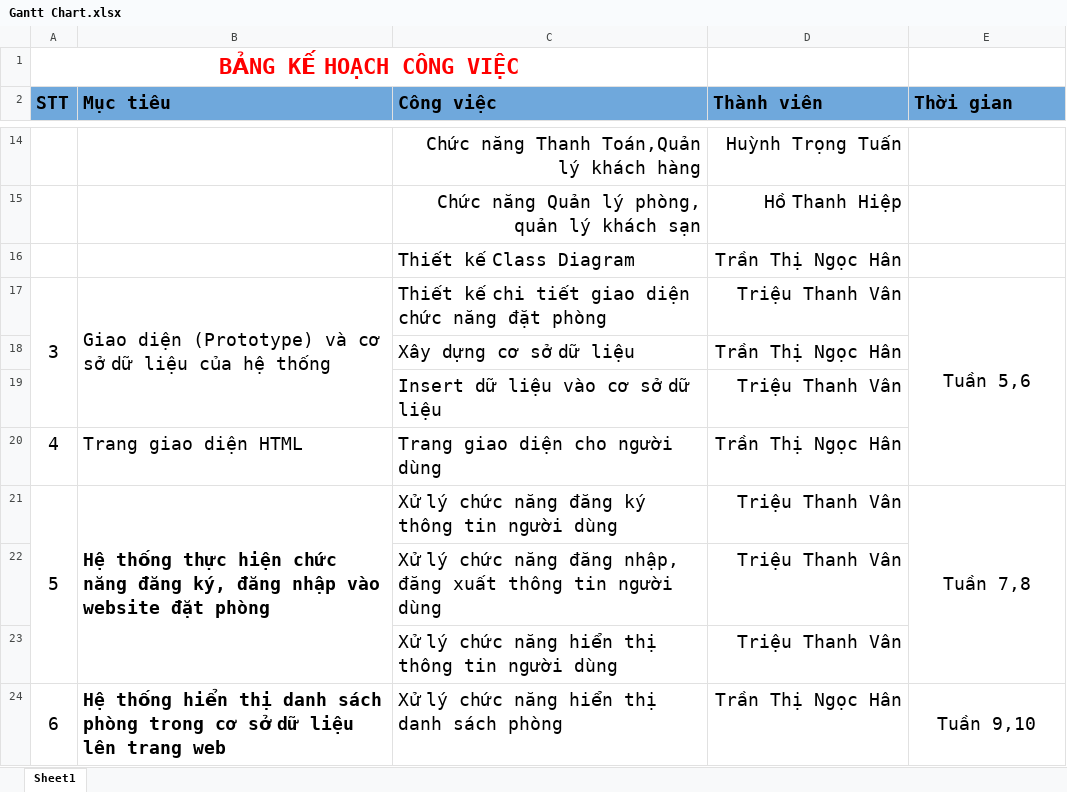
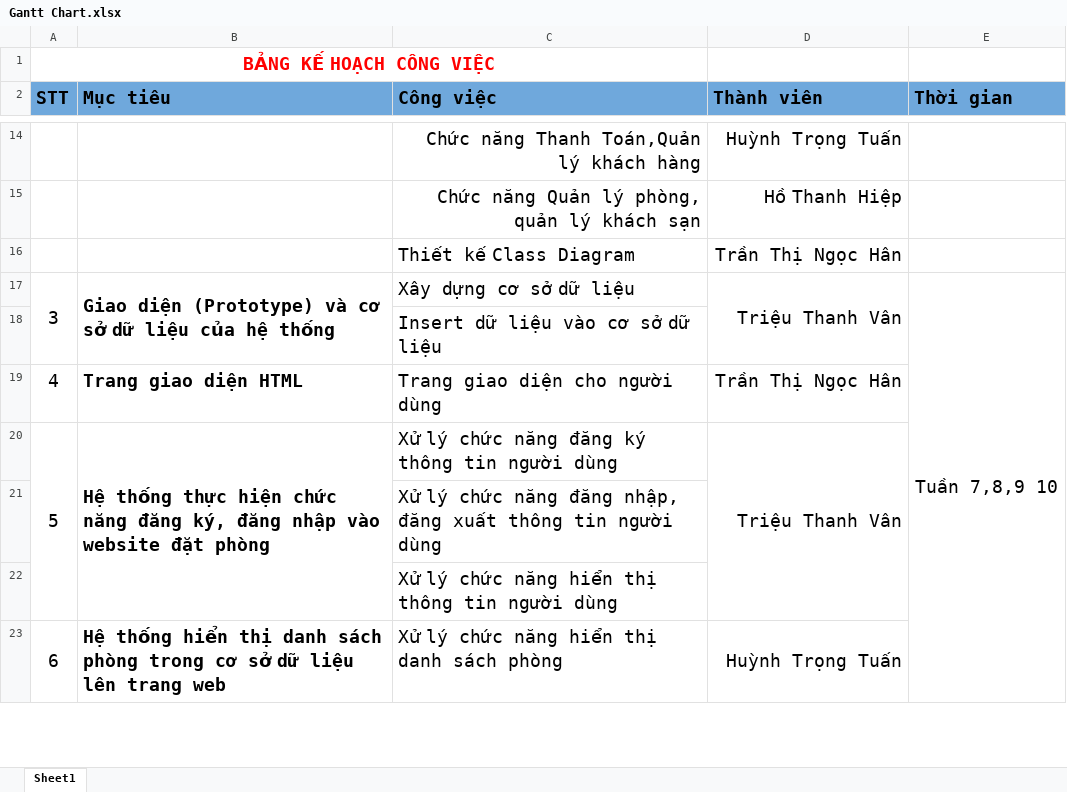
Before and after one commit to TranHanGom/DACN_CongNghePhanMem, an Excel workbook: SRS/Gantt Chart.xlsx, sheet Sheet1, drawn as a sheet; only a part is shown, gaps mark what is left out; values as stored, in another font and other column widths than the file's, no borders; removed rows and columns are numbered as before the commit, all else as after; the diff covers the shown part only; the diff names each change by its address in the sheet, - before the commit and + after, or states it on an @@ line.

```diff
--- a/SRS/Gantt Chart.xlsx (sheet Sheet1)
+++ b/SRS/Gantt Chart.xlsx (sheet Sheet1)
@@ A1 text size: smaller @@
-row 17: 3 | Giao diện (Prototype) và cơ sở dữ liệu của hệ thống | Thiết kế chi tiết giao diện chức năng đặt phòng | Triệu Thanh Vân | Tuần 5,6
-A17 (STT): (empty)
+A17 (STT): 3
+A17:A18 merged
-B17 (Mục tiêu): (empty)
+B17 (Mục tiêu): Giao diện (Prototype) và cơ sở dữ liệu của hệ thống
+B17:B18 merged
-D17 (Thành viên): Trần Thị Ngọc Hân
+D17 (Thành viên): Triệu Thanh Vân
+D17:D18 merged
-E17 (Thời gian): (empty)
+E17 (Thời gian): Tuần 7,8,9 10
+E17:E24 merged
-D18 (Thành viên): Triệu Thanh Vân
+D18 (Thành viên): (empty)
-B19 bold: off
+B19 bold: on
+D20:D22 merged
-E20 (Thời gian): Tuần 7,8
+E20 (Thời gian): (empty)
-E21:E23 merged
-D21:D22 (Thành viên): Triệu Thanh Vân
+D21:D22 (Thành viên): (empty)
-D23 (Thành viên): Trần Thị Ngọc Hân
+D23 (Thành viên): Huỳnh Trọng Tuấn
+D23:D24 merged
-E23 (Thời gian): Tuần 9,10
+E23 (Thời gian): (empty)
-E24:E25 merged
```
Also changed, not shown: 1 added row, 1 removed row, 8 edited cells, cell formats and merged cells elsewhere in this sheet, 6 other files.
